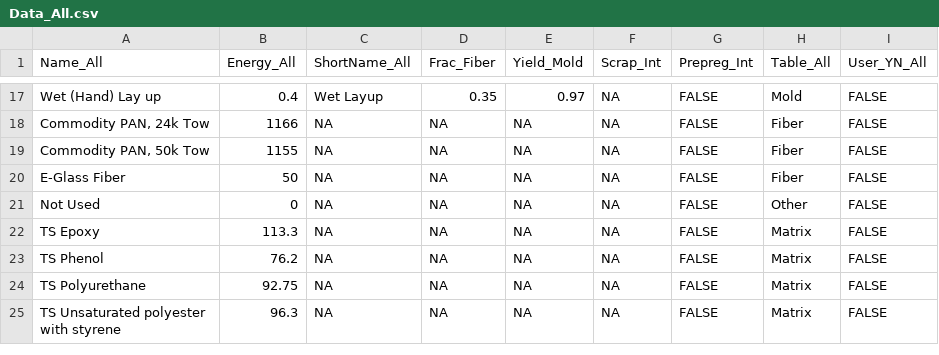
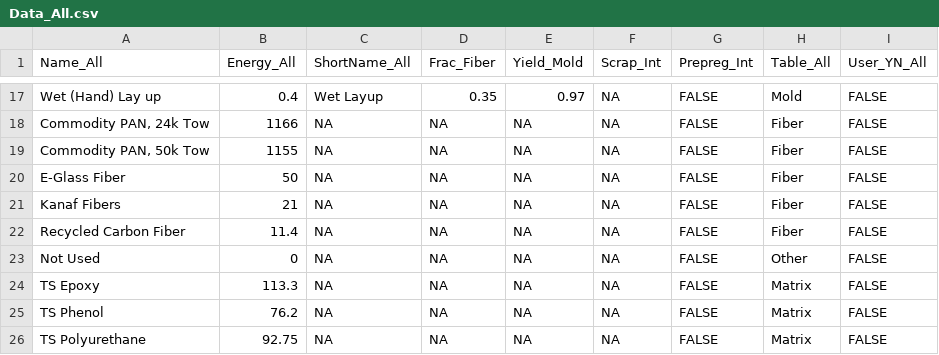
Before and after one commit to koay9f/FRPC-Energy-Estimator, a CSV file: data/Data_All.csv, drawn as a sheet; only a part is shown, gaps mark what is left out; the shorter side is filled out with more unchanged rows; the diff names each change by its address in the sheet, - before the commit and + after, or states it on an @@ line.

```diff
--- a/data/Data_All.csv
+++ b/data/Data_All.csv
+row 21: Kanaf Fibers | 21 | NA | NA | NA | NA | FALSE | Fiber | FALSE
+row 22: Recycled Carbon Fiber | 11.4 | NA | NA | NA | NA | FALSE | Fiber | FALSE
```
Also changed, not shown: data/Data_Citations.csv, 9 other files.
